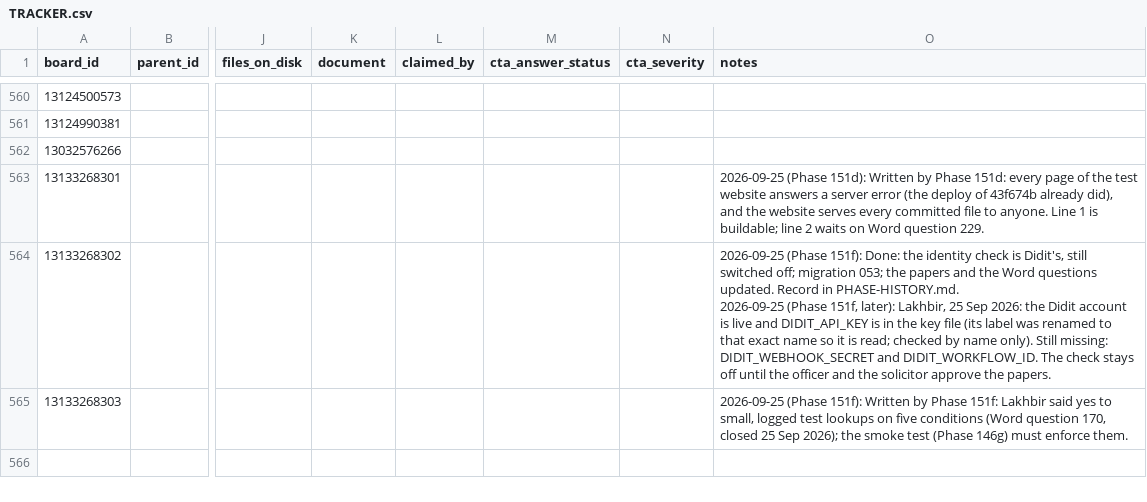
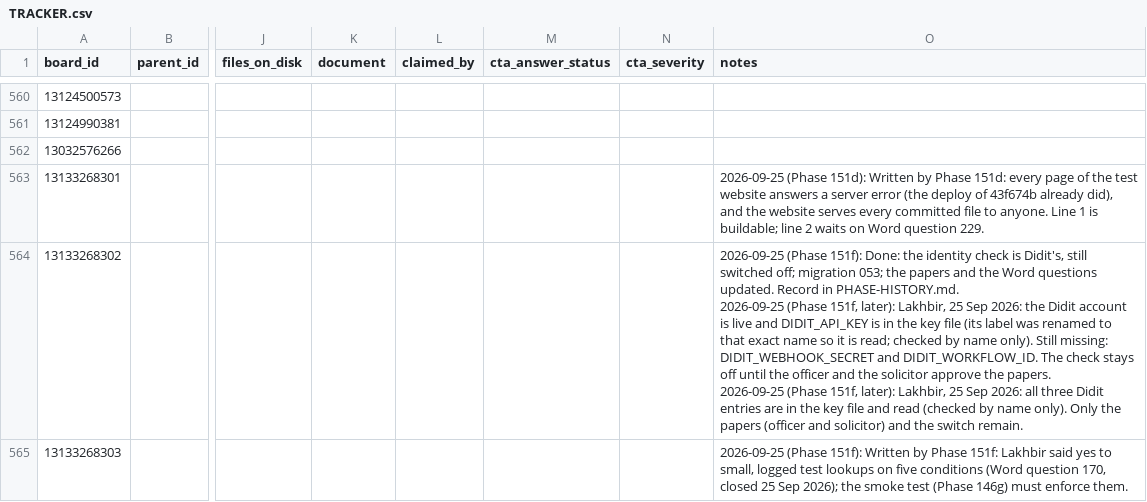
Before and after one commit to ldhillonaqlios/caprebate, a CSV file: Caprebate/00-START-HERE/hub/TRACKER.csv, drawn as a sheet; only a part is shown, gaps mark what is left out; ↵ is a line break in a cell; the diff names each change by its address in the sheet, - before the commit and + after, or states it on an @@ line.

```diff
--- a/Caprebate/00-START-HERE/hub/TRACKER.csv
+++ b/Caprebate/00-START-HERE/hub/TRACKER.csv
-O564 (notes): …the papers.
+O564 (notes): …the papers. ↵ 2026-09-25 (Phase 151f, later): Lakhbir, 25 Sep 2026: all three Didit entries are in the key file and read (checked by name only). Only the papers (officer and solicitor) and the switch remain.
```
Also changed, not shown: 1 other file.
